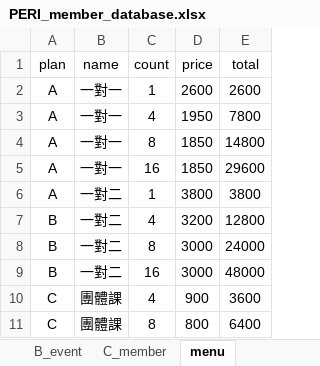
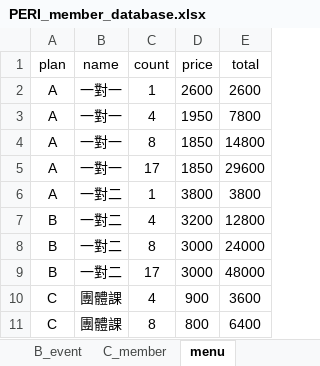
Before and after one commit to refinism-B/Fitness-Studio-Member-System, an Excel workbook: PERI_member_database.xlsx, sheet menu, drawn as a sheet; values as stored, in another font and other column widths than the file's, no borders; the diff names each change by its address in the sheet, - before the commit and + after, or states it on an @@ line.

```diff
--- a/PERI_member_database.xlsx (sheet menu)
+++ b/PERI_member_database.xlsx (sheet menu)
-C5 (count): 16
+C5 (count): 17
-C9 (count): 16
+C9 (count): 17
```
Also changed, not shown: sheet B_event, sheet C_member, formulas that keep their value, 4 other files.
